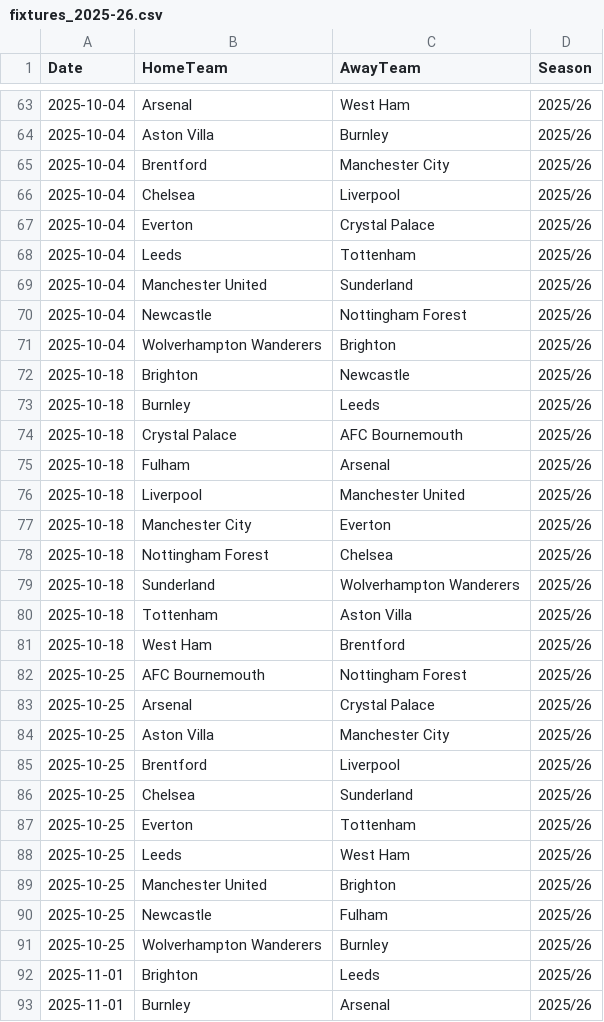
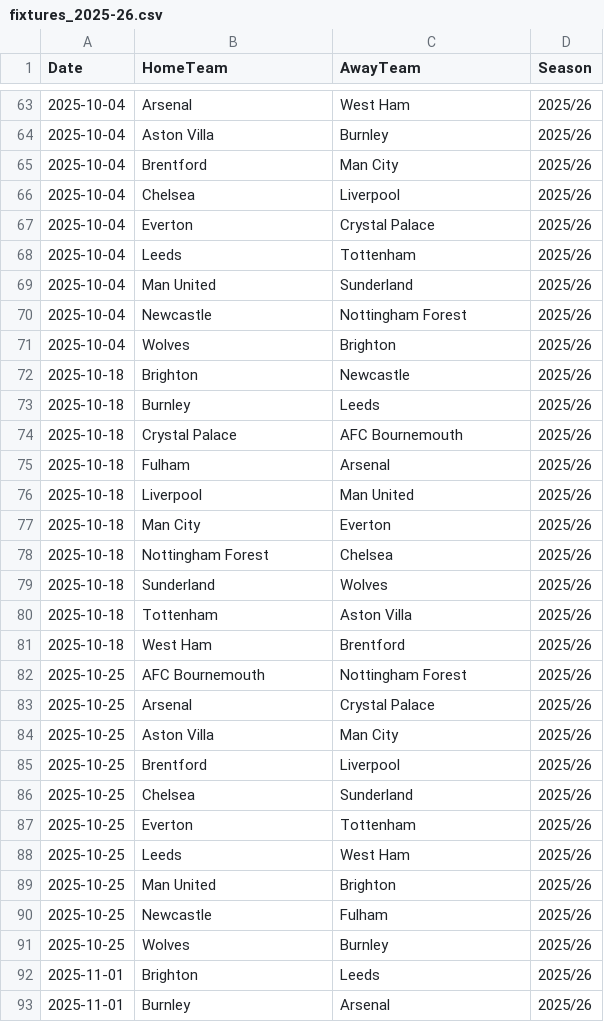
Before and after one commit to ishantamrakar/Premierleague-Predictor, a CSV file: experiment_win_draw_loss/fixtures_2025-26.csv, drawn as a sheet; only a part is shown, gaps mark what is left out; the diff covers the shown part only.

```diff
--- a/experiment_win_draw_loss/fixtures_2025-26.csv
+++ b/experiment_win_draw_loss/fixtures_2025-26.csv
@@ -64,3 +64,3 @@ Date,HomeTeam,AwayTeam,Season
 2025-10-04,Aston Villa,Burnley,2025/26
-2025-10-04,Brentford,Manchester City,2025/26
+2025-10-04,Brentford,Man City,2025/26
 2025-10-04,Chelsea,Liverpool,2025/26
@@ -68,5 +68,5 @@ Date,HomeTeam,AwayTeam,Season
 2025-10-04,Leeds,Tottenham,2025/26
-2025-10-04,Manchester United,Sunderland,2025/26
+2025-10-04,Man United,Sunderland,2025/26
 2025-10-04,Newcastle,Nottingham Forest,2025/26
-2025-10-04,Wolverhampton Wanderers,Brighton,2025/26
+2025-10-04,Wolves,Brighton,2025/26
 2025-10-18,Brighton,Newcastle,2025/26
@@ -75,6 +75,6 @@ Date,HomeTeam,AwayTeam,Season
 2025-10-18,Fulham,Arsenal,2025/26
-2025-10-18,Liverpool,Manchester United,2025/26
-2025-10-18,Manchester City,Everton,2025/26
+2025-10-18,Liverpool,Man United,2025/26
+2025-10-18,Man City,Everton,2025/26
 2025-10-18,Nottingham Forest,Chelsea,2025/26
-2025-10-18,Sunderland,Wolverhampton Wanderers,2025/26
+2025-10-18,Sunderland,Wolves,2025/26
 2025-10-18,Tottenham,Aston Villa,2025/26
@@ -83,3 +83,3 @@ Date,HomeTeam,AwayTeam,Season
 2025-10-25,Arsenal,Crystal Palace,2025/26
-2025-10-25,Aston Villa,Manchester City,2025/26
+2025-10-25,Aston Villa,Man City,2025/26
 2025-10-25,Brentford,Liverpool,2025/26
@@ -88,5 +88,5 @@ Date,HomeTeam,AwayTeam,Season
 2025-10-25,Leeds,West Ham,2025/26
-2025-10-25,Manchester United,Brighton,2025/26
+2025-10-25,Man United,Brighton,2025/26
 2025-10-25,Newcastle,Fulham,2025/26
-2025-10-25,Wolverhampton Wanderers,Burnley,2025/26
+2025-10-25,Wolves,Burnley,2025/26
 2025-11-01,Brighton,Leeds,2025/26
```
Also changed, not shown: 104 edited cells elsewhere in this file, 4 other files.
